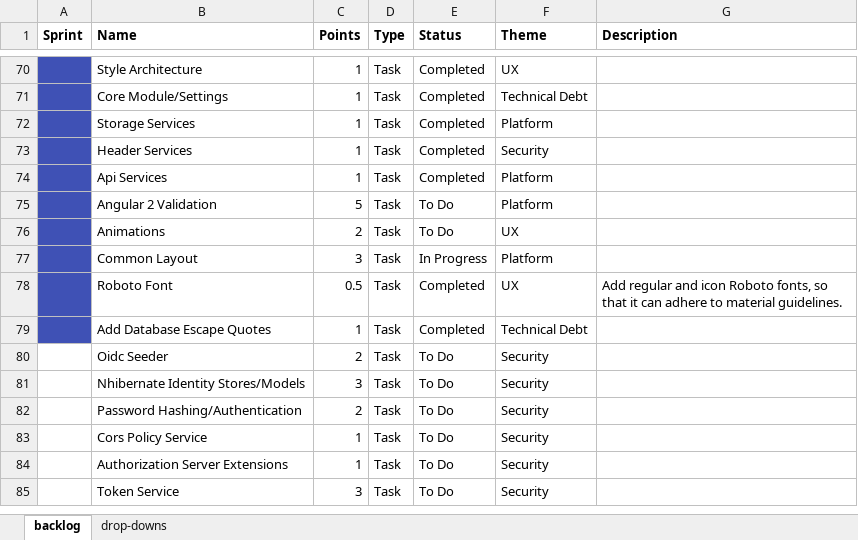
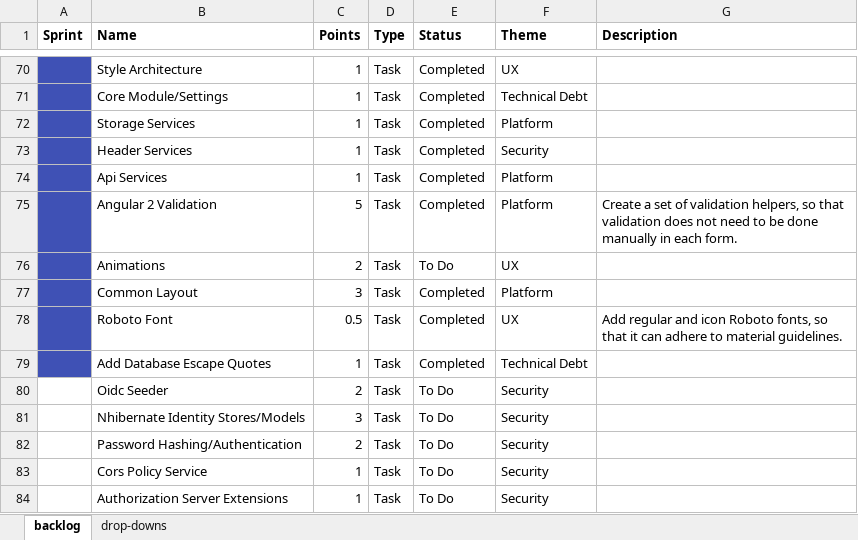
Before and after one commit to jonathanburrows/lavalav-legacy, an Excel workbook: docs/backlog.xlsx, sheet backlog, drawn as a sheet; only a part is shown, gaps mark what is left out; the shorter side is filled out with more unchanged rows; values as stored, in another font and other column widths than the file's, no borders; the diff names each change by its address in the sheet, - before the commit and + after, or states it on an @@ line.

Commit message:
adding validation, in accordance with https://github.com/jonathanburrows/lavalav/issues/50

```diff
--- a/docs/backlog.xlsx (sheet backlog)
+++ b/docs/backlog.xlsx (sheet backlog)
-E75 (Status): To Do
+E75 (Status): Completed
-G75 (Description): (empty)
+G75 (Description): Create a set of validation helpers, so that validation does not need to be done manually in each form.
-E77 (Status): In Progress
+E77 (Status): Completed
```
Also changed, not shown: 49 other files.
